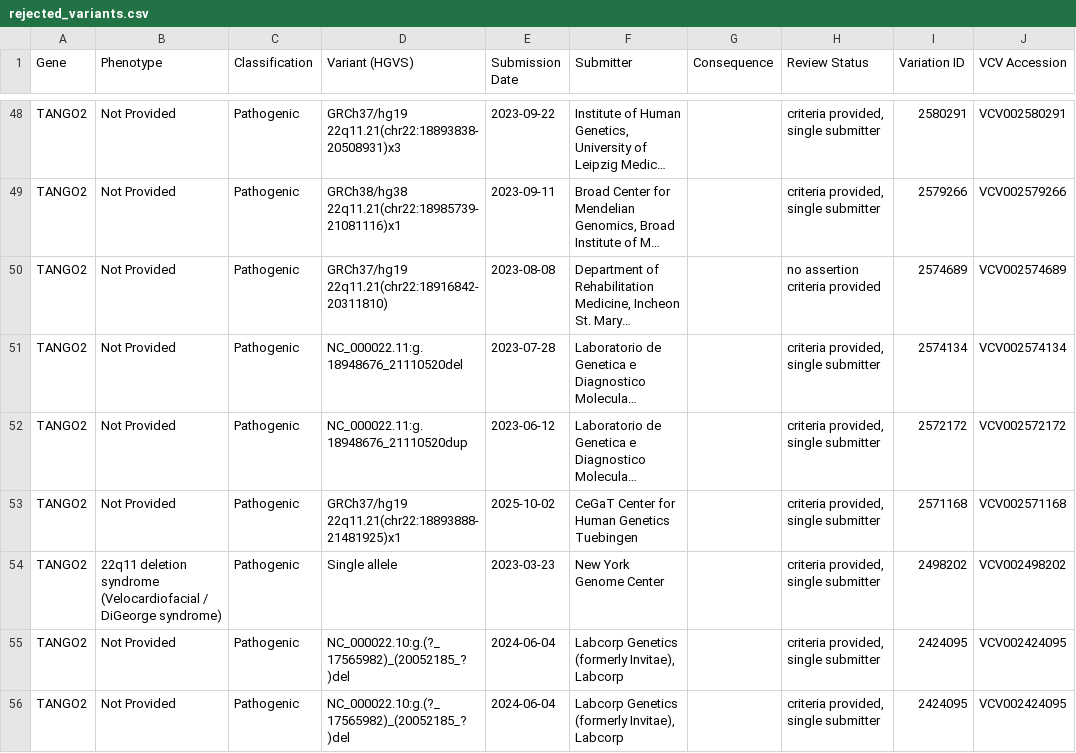
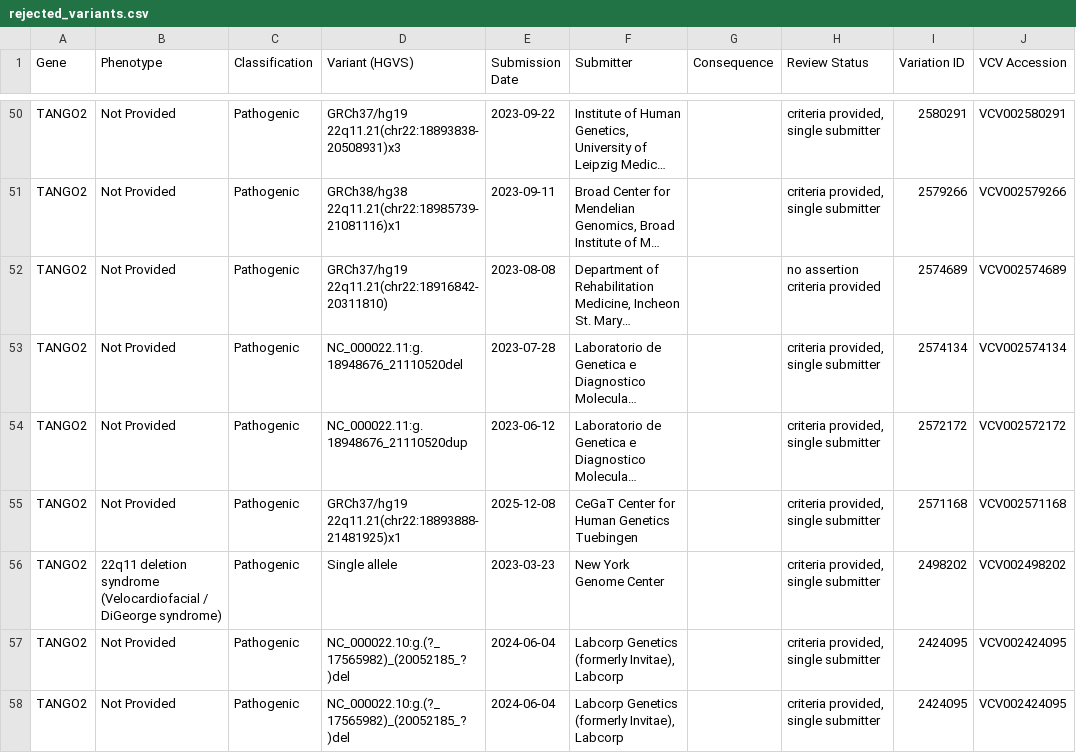
Before and after one commit to tgambin/eval-WUT-2025, a CSV file: cache/rejected_variants.csv, drawn as a sheet; only a part is shown, gaps mark what is left out; long unchanged cells end in …; addresses are those after the commit; the diff covers the shown part only; the diff names each change by its address in the sheet, - before the commit and + after, or states it on an @@ line.

```diff
--- a/cache/rejected_variants.csv
+++ b/cache/rejected_variants.csv
-E55 (Submission Date): 2025-10-02
+E55 (Submission Date): 2025-12-08
```
Also changed, not shown: 4 added rows, 16 moved rows and 19 edited cells elsewhere in this file, cache/clinvar_filtered_2022_2025_final.csv, cache/clinvar_results.csv, 8 other files.
